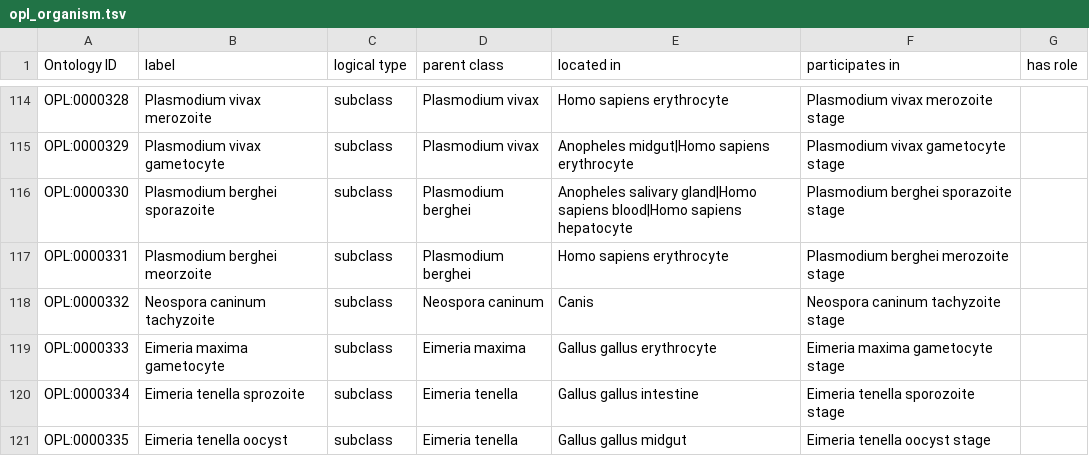
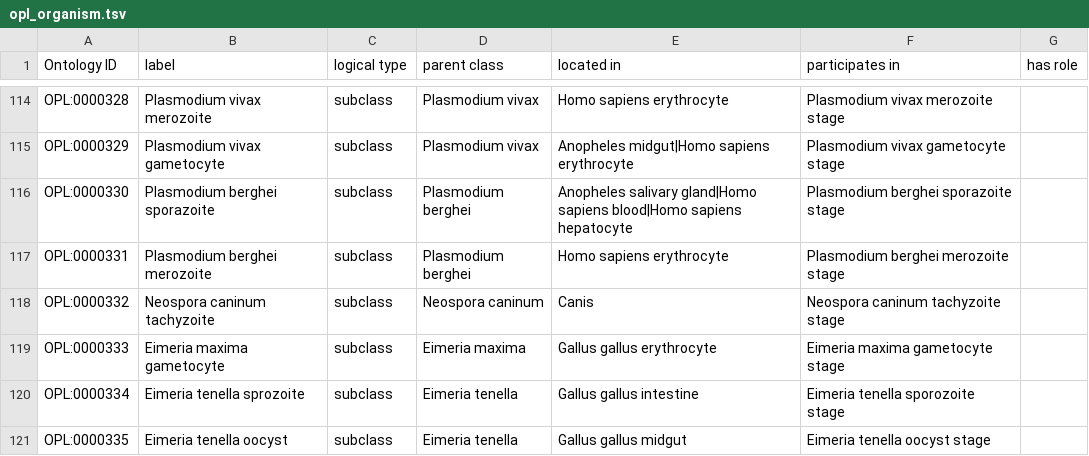
Before and after one commit to OPL-ontology/OPL, a TSV file: src/ontology/templates/opl_organism.tsv, drawn as a sheet; only a part is shown, gaps mark what is left out.

Commit message:
fixed typo in templates

```diff
--- a/src/ontology/templates/opl_organism.tsv
+++ b/src/ontology/templates/opl_organism.tsv
@@ -116,3 +116,3 @@ OPL:0000329	Plasmodium vivax gametocyte	subclass	Plasmodium vivax	Anopheles midg
 OPL:0000330	Plasmodium berghei sporazoite	subclass	Plasmodium berghei	Anopheles salivary gland|Homo sapiens blood|Homo sapiens hepatocyte	Plasmodium berghei sporazoite stage	
-OPL:0000331	Plasmodium berghei meorzoite	subclass	Plasmodium berghei	Homo sapiens erythrocyte	Plasmodium berghei merozoite stage	
+OPL:0000331	Plasmodium berghei merozoite	subclass	Plasmodium berghei	Homo sapiens erythrocyte	Plasmodium berghei merozoite stage	
 OPL:0000332	Neospora caninum tachyzoite	subclass	Neospora caninum	Canis	Neospora caninum tachyzoite stage	
```
Also changed, not shown: src/ontology/templates/opl_terms.tsv, 1 other file.
